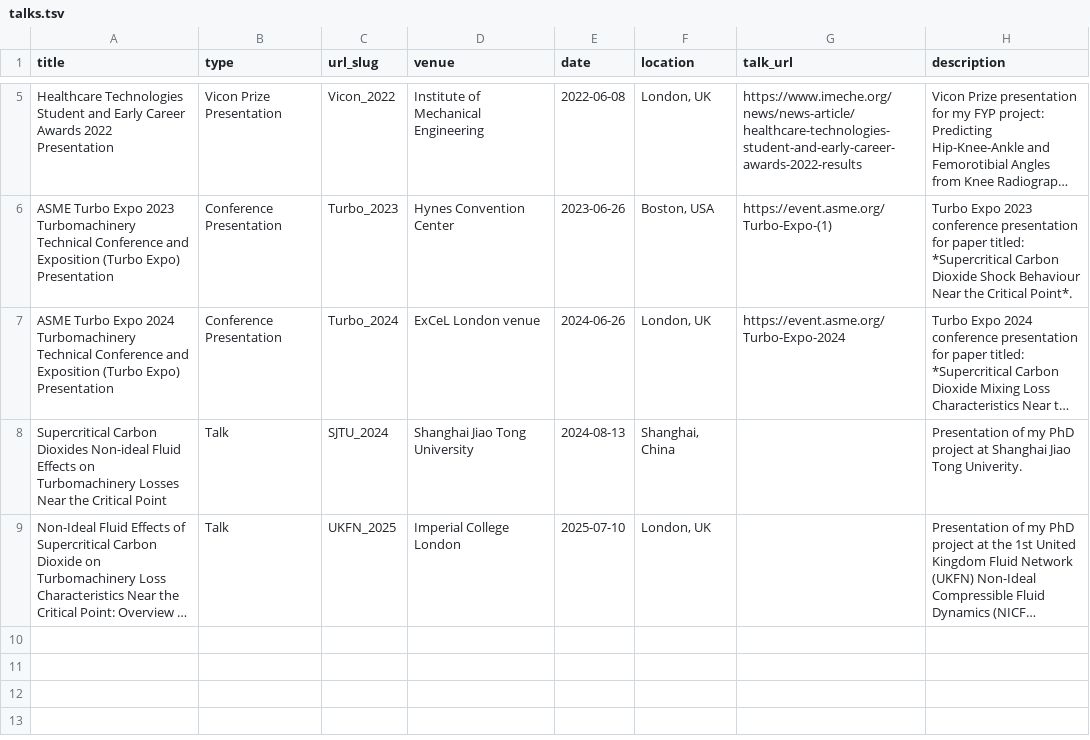
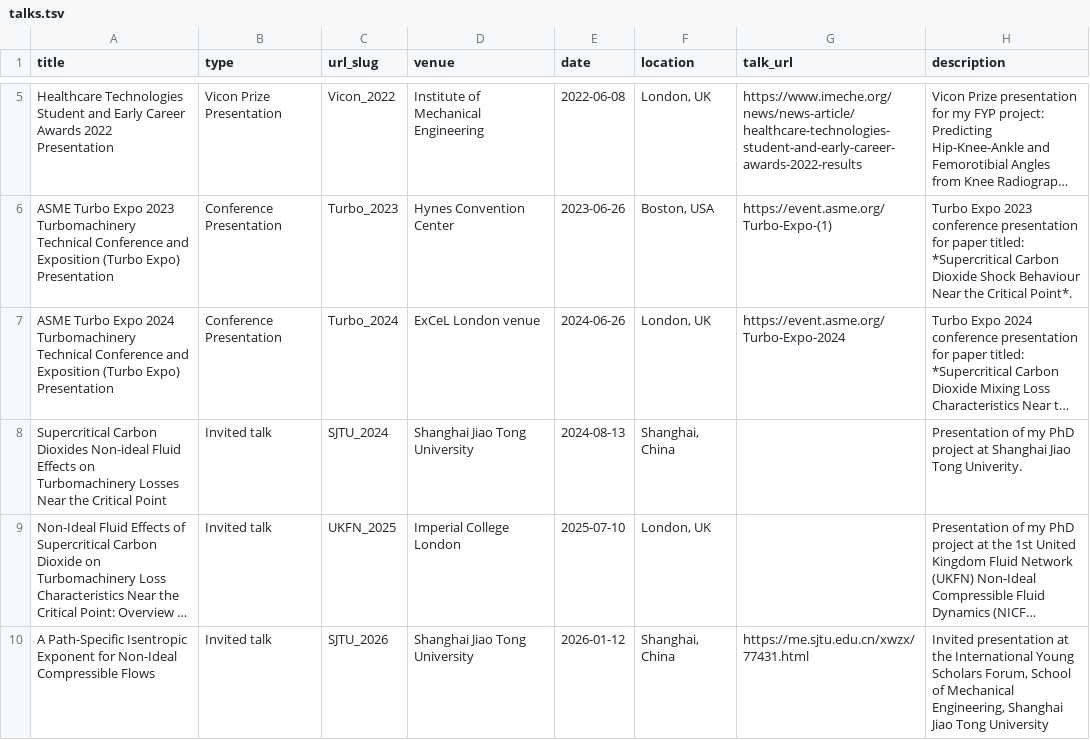
Before and after one commit to milowangjinhong/milowangjinhong.github.io, a TSV file: markdown_generator/talks.tsv, drawn as a sheet; only a part is shown, gaps mark what is left out; long unchanged cells end in …; the diff names each change by its address in the sheet, - before the commit and + after, or states it on an @@ line.

Commit message:
talks update

```diff
--- a/markdown_generator/talks.tsv
+++ b/markdown_generator/talks.tsv
-B8:B9 (type): Talk
+B8:B9 (type): Invited talk
+row 10: A Path-Specific Isentropic Exponent for Non-Ideal Compressible Flows | Invited talk | SJTU_2026 | Shanghai Jiao Tong University | 2026-01-12 | Shanghai, China | https://me.sjtu.edu.cn/xwzx/77431.html | Invited presentation at the International Young Scholars Forum, School of Mechanical Engineering, Shanghai Jiao Tong University
```
Also changed, not shown: 4 other files.
